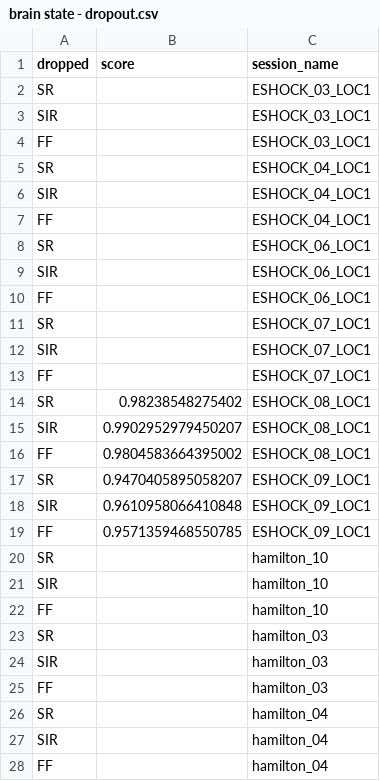
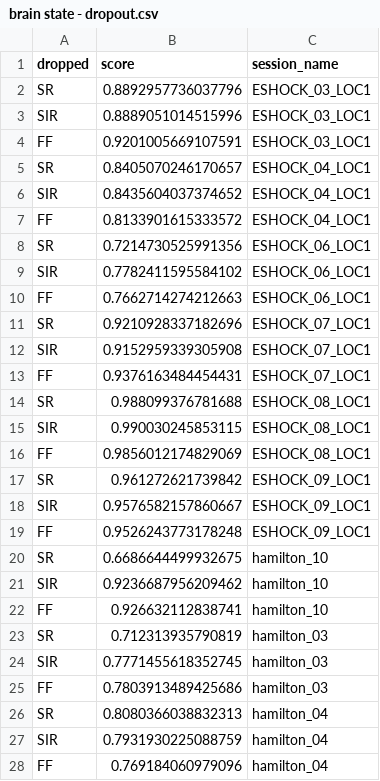
Before and after one commit to Ruairi-osul/drn-interactions, a CSV file: data/derived/decoding/brain state - dropout.csv, drawn as a sheet; only a part is shown; the diff covers the shown part only.

Commit message:
Brain state decode encode (#33)
* Updated BS population dynamics figure

* Updated size of BS figure

* updated decoding

* brain state encoding

```diff
--- a/data/derived/decoding/brain state - dropout.csv
+++ b/data/derived/decoding/brain state - dropout.csv
@@ -1,28 +1,28 @@
 dropped,score,session_name
-SR,,ESHOCK_03_LOC1
-SIR,,ESHOCK_03_LOC1
-FF,,ESHOCK_03_LOC1
-SR,,ESHOCK_04_LOC1
-SIR,,ESHOCK_04_LOC1
-FF,,ESHOCK_04_LOC1
-SR,,ESHOCK_06_LOC1
-SIR,,ESHOCK_06_LOC1
-FF,,ESHOCK_06_LOC1
-SR,,ESHOCK_07_LOC1
-SIR,,ESHOCK_07_LOC1
-FF,,ESHOCK_07_LOC1
-SR,0.98238548275402,ESHOCK_08_LOC1
-SIR,0.9902952979450207,ESHOCK_08_LOC1
-FF,0.9804583664395002,ESHOCK_08_LOC1
-SR,0.9470405895058207,ESHOCK_09_LOC1
-SIR,0.9610958066410848,ESHOCK_09_LOC1
-FF,0.9571359468550785,ESHOCK_09_LOC1
-SR,,hamilton_10
-SIR,,hamilton_10
-FF,,hamilton_10
-SR,,hamilton_03
-SIR,,hamilton_03
-FF,,hamilton_03
-SR,,hamilton_04
-SIR,,hamilton_04
-FF,,hamilton_04
+SR,0.8892957736037796,ESHOCK_03_LOC1
+SIR,0.8889051014515996,ESHOCK_03_LOC1
+FF,0.9201005669107591,ESHOCK_03_LOC1
+SR,0.8405070246170657,ESHOCK_04_LOC1
+SIR,0.8435604037374652,ESHOCK_04_LOC1
+FF,0.8133901615333572,ESHOCK_04_LOC1
+SR,0.7214730525991356,ESHOCK_06_LOC1
+SIR,0.7782411595584102,ESHOCK_06_LOC1
+FF,0.7662714274212663,ESHOCK_06_LOC1
+SR,0.9210928337182696,ESHOCK_07_LOC1
+SIR,0.9152959339305908,ESHOCK_07_LOC1
+FF,0.9376163484454431,ESHOCK_07_LOC1
+SR,0.988099376781688,ESHOCK_08_LOC1
+SIR,0.990030245853115,ESHOCK_08_LOC1
+FF,0.9856012174829069,ESHOCK_08_LOC1
+SR,0.961272621739842,ESHOCK_09_LOC1
+SIR,0.9576582157860667,ESHOCK_09_LOC1
+FF,0.9526243773178248,ESHOCK_09_LOC1
+SR,0.6686644499932675,hamilton_10
+SIR,0.9236687956209462,hamilton_10
+FF,0.926632112838741,hamilton_10
+SR,0.712313935790819,hamilton_03
+SIR,0.7771455618352745,hamilton_03
+FF,0.7803913489425686,hamilton_03
+SR,0.8080366038832313,hamilton_04
+SIR,0.7931930225088759,hamilton_04
+FF,0.769184060979096,hamilton_04
```
Also changed, not shown: 18 edited cells elsewhere in this file, data/derived/encoding/brain state - dropout.csv, data/derived/encoding/brain state - limit.csv, 10 other files.
